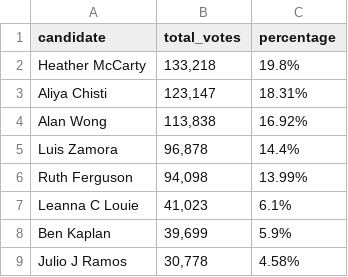
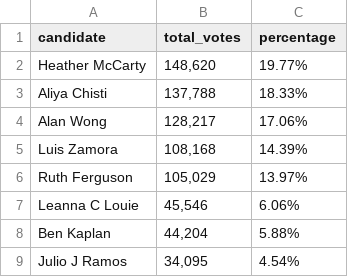
Before and after one commit to MissionLocal/2024-election, a CSV file: docs/community-college/candidates.csv, drawn as a sheet.

```diff
--- a/docs/community-college/candidates.csv
+++ b/docs/community-college/candidates.csv
@@ -1,9 +1,9 @@
 candidate,total_votes,percentage
-Heather McCarty,"133,218",19.8%
-Aliya Chisti,"123,147",18.31%
-Alan Wong,"113,838",16.92%
-Luis Zamora,"96,878",14.4%
-Ruth Ferguson,"94,098",13.99%
-Leanna C Louie,"41,023",6.1%
-Ben Kaplan,"39,699",5.9%
-Julio J Ramos,"30,778",4.58%
+Heather McCarty,"148,620",19.77%
+Aliya Chisti,"137,788",18.33%
+Alan Wong,"128,217",17.06%
+Luis Zamora,"108,168",14.39%
+Ruth Ferguson,"105,029",13.97%
+Leanna C Louie,"45,546",6.06%
+Ben Kaplan,"44,204",5.88%
+Julio J Ramos,"34,095",4.54%
```
Also changed, not shown: docs/d1-rcv-update/data.csv, docs/d11-rcv-update/data.csv, 42 other files.
